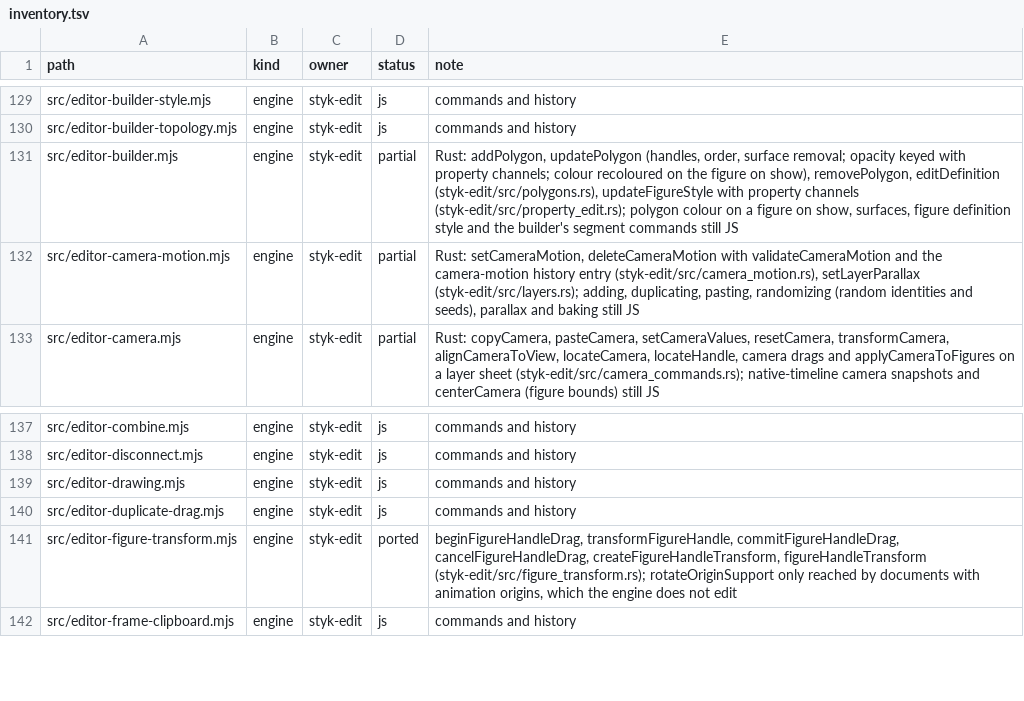
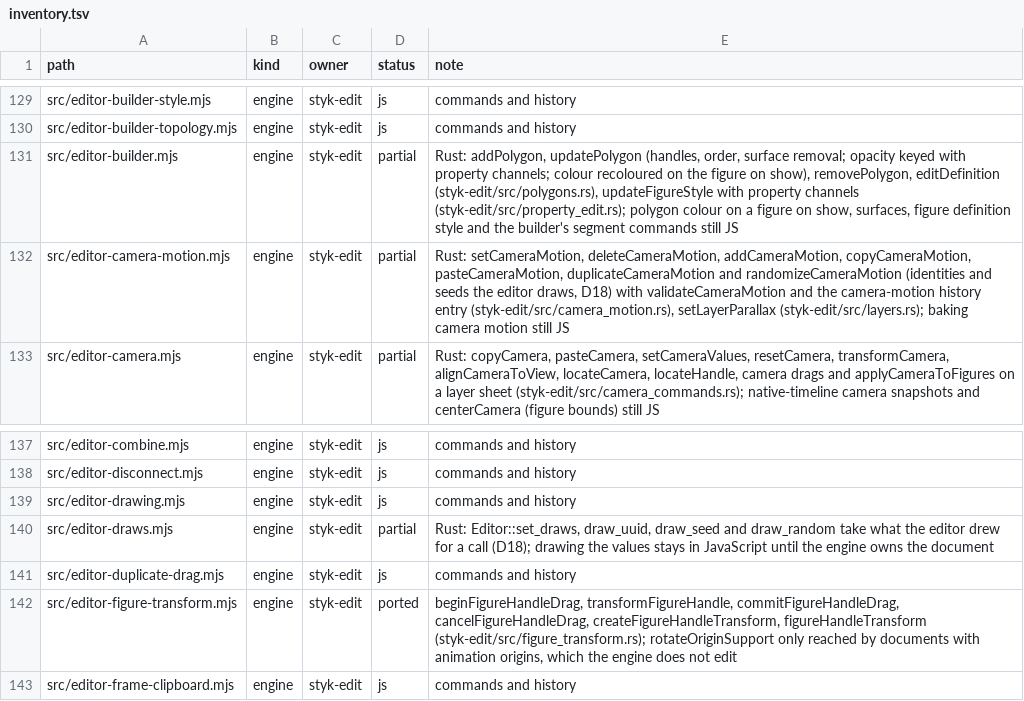
Before and after one commit to Belligerently/StykAnimate-App, a TSV file: engine/inventory.tsv, drawn as a sheet; only a part is shown, gaps mark what is left out.

```diff
--- a/engine/inventory.tsv
+++ b/engine/inventory.tsv
@@ -131,3 +131,3 @@ src/editor-builder-topology.mjs	engine	styk-edit	js	commands and history
 src/editor-builder.mjs	engine	styk-edit	partial	Rust: addPolygon, updatePolygon (handles, order, surface removal; opacity keyed with property channels; colour recoloured on the figure on show), removePolygon, editDefinition (styk-edit/src/polygons.rs), updateFigureStyle with property channels (styk-edit/src/property_edit.rs); polygon colour on a figure on show, surfaces, figure definition style and the builder's segment commands still JS
-src/editor-camera-motion.mjs	engine	styk-edit	partial	Rust: setCameraMotion, deleteCameraMotion with validateCameraMotion and the camera-motion history entry (styk-edit/src/camera_motion.rs), setLayerParallax (styk-edit/src/layers.rs); adding, duplicating, pasting, randomizing (random identities and seeds), parallax and baking still JS
+src/editor-camera-motion.mjs	engine	styk-edit	partial	Rust: setCameraMotion, deleteCameraMotion, addCameraMotion, copyCameraMotion, pasteCameraMotion, duplicateCameraMotion and randomizeCameraMotion (identities and seeds the editor draws, D18) with validateCameraMotion and the camera-motion history entry (styk-edit/src/camera_motion.rs), setLayerParallax (styk-edit/src/layers.rs); baking camera motion still JS
 src/editor-camera.mjs	engine	styk-edit	partial	Rust: copyCamera, pasteCamera, setCameraValues, resetCamera, transformCamera, alignCameraToView, locateCamera, locateHandle, camera drags and applyCameraToFigures on a layer sheet (styk-edit/src/camera_commands.rs); native-timeline camera snapshots and centerCamera (figure bounds) still JS
@@ -139,2 +139,3 @@ src/editor-disconnect.mjs	engine	styk-edit	js	commands and history
 src/editor-drawing.mjs	engine	styk-edit	js	commands and history
+src/editor-draws.mjs	engine	styk-edit	partial	Rust: Editor::set_draws, draw_uuid, draw_seed and draw_random take what the editor drew for a call (D18); drawing the values stays in JavaScript until the engine owns the document
 src/editor-duplicate-drag.mjs	engine	styk-edit	js	commands and history
```
Also changed, not shown: 21 other files.
